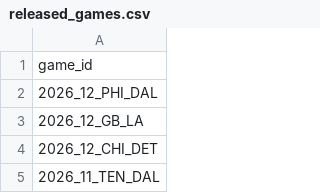
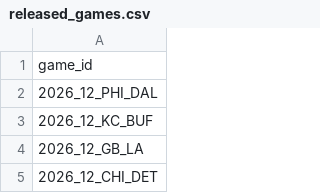
Before and after one commit to nflverse/nflverse-pbp-internal, a CSV file: released_games.csv, drawn as a sheet; only a part is shown; the shorter side is filled out with more unchanged rows; the diff names each change by its address in the sheet, - before the commit and + after, or states it on an @@ line.

```diff
--- a/released_games.csv
+++ b/released_games.csv
+row 3: 2026_12_KC_BUF
```
